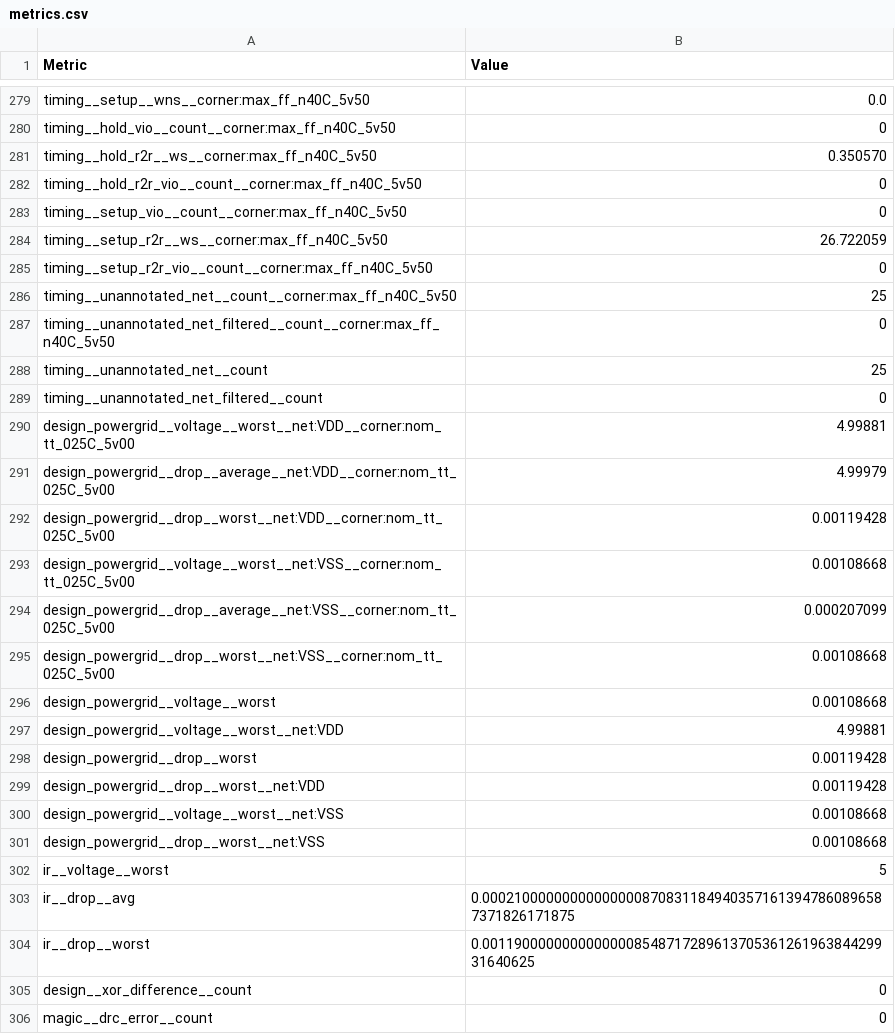
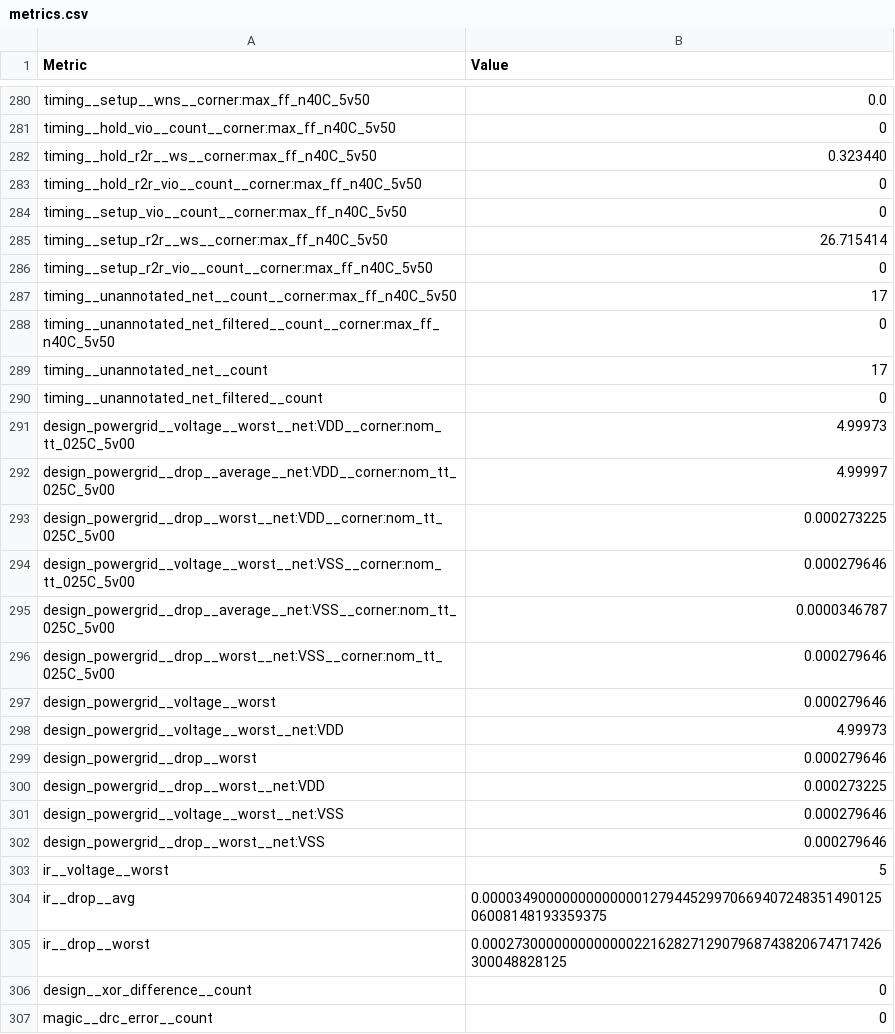
Before and after one commit to abiduldul/chipathon-2026-adaptive-multi-trc-fault-injection-detection-core-circuit, a CSV file: final_block/metrics.csv, drawn as a sheet; only a part is shown, gaps mark what is left out; the diff covers the shown part only.

```diff
--- a/final_block/metrics.csv
+++ b/final_block/metrics.csv
@@ -280,26 +281,26 @@ timing__setup__wns__corner:max_ff_n40C_5v50,0.0
 timing__hold_vio__count__corner:max_ff_n40C_5v50,0
-timing__hold_r2r__ws__corner:max_ff_n40C_5v50,0.350570
+timing__hold_r2r__ws__corner:max_ff_n40C_5v50,0.323440
 timing__hold_r2r_vio__count__corner:max_ff_n40C_5v50,0
 timing__setup_vio__count__corner:max_ff_n40C_5v50,0
-timing__setup_r2r__ws__corner:max_ff_n40C_5v50,26.722059
+timing__setup_r2r__ws__corner:max_ff_n40C_5v50,26.715414
 timing__setup_r2r_vio__count__corner:max_ff_n40C_5v50,0
-timing__unannotated_net__count__corner:max_ff_n40C_5v50,25
+timing__unannotated_net__count__corner:max_ff_n40C_5v50,17
 timing__unannotated_net_filtered__count__corner:max_ff_n40C_5v50,0
-timing__unannotated_net__count,25
+timing__unannotated_net__count,17
 timing__unannotated_net_filtered__count,0
-design_powergrid__voltage__worst__net:VDD__corner:nom_tt_025C_5v00,4.99881
-design_powergrid__drop__average__net:VDD__corner:nom_tt_025C_5v00,4.99979
-design_powergrid__drop__worst__net:VDD__corner:nom_tt_025C_5v00,0.00119428
-design_powergrid__voltage__worst__net:VSS__corner:nom_tt_025C_5v00,0.00108668
-design_powergrid__drop__average__net:VSS__corner:nom_tt_025C_5v00,0.000207099
-design_powergrid__drop__worst__net:VSS__corner:nom_tt_025C_5v00,0.00108668
-design_powergrid__voltage__worst,0.00108668
-design_powergrid__voltage__worst__net:VDD,4.99881
-design_powergrid__drop__worst,0.00119428
-design_powergrid__drop__worst__net:VDD,0.00119428
-design_powergrid__voltage__worst__net:VSS,0.00108668
-design_powergrid__drop__worst__net:VSS,0.00108668
+design_powergrid__voltage__worst__net:VDD__corner:nom_tt_025C_5v00,4.99973
+design_powergrid__drop__average__net:VDD__corner:nom_tt_025C_5v00,4.99997
+design_powergrid__drop__worst__net:VDD__corner:nom_tt_025C_5v00,0.000273225
+design_powergrid__voltage__worst__net:VSS__corner:nom_tt_025C_5v00,0.000279646
+design_powergrid__drop__average__net:VSS__corner:nom_tt_025C_5v00,0.0000346787
+design_powergrid__drop__worst__net:VSS__corner:nom_tt_025C_5v00,0.000279646
+design_powergrid__voltage__worst,0.000279646
+design_powergrid__voltage__worst__net:VDD,4.99973
+design_powergrid__drop__worst,0.000279646
+design_powergrid__drop__worst__net:VDD,0.000273225
+design_powergrid__voltage__worst__net:VSS,0.000279646
+design_powergrid__drop__worst__net:VSS,0.000279646
 ir__voltage__worst,5
-ir__drop__avg,0.000210000000000000008708311849403571613947860896587371826171875
-ir__drop__worst,0.0011900000000000000854871728961370536126196384429931640625
+ir__drop__avg,0.0000349000000000000012794452997066940724835149012506008148193359375
+ir__drop__worst,0.00027300000000000002216282712907968743820674717426300048828125
 design__xor_difference__count,0
```
Also changed, not shown: 3 added rows, 2 removed rows and 137 edited cells elsewhere in this file, 41 other files.
